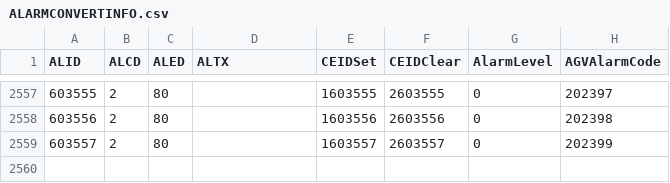
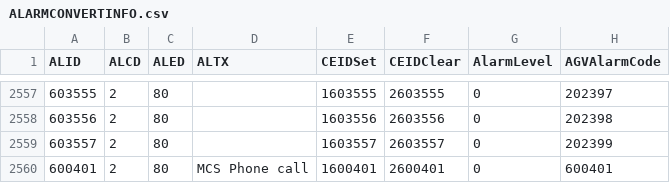
Before and after one commit to AK0-Leopard/AutomationGuiderVehicleControl_AUO_1.2.0, a CSV file: BCWinForm/Config/NORTH_INNOLUX/CSV/ALARMCONVERTINFO.csv, drawn as a sheet; only a part is shown, gaps mark what is left out; the diff names each change by its address in the sheet, - before the commit and + after, or states it on an @@ line.

```diff
--- a/BCWinForm/Config/NORTH_INNOLUX/CSV/ALARMCONVERTINFO.csv
+++ b/BCWinForm/Config/NORTH_INNOLUX/CSV/ALARMCONVERTINFO.csv
+row 2560: 600401 | 2 | 80 | MCS Phone call | 1600401 | 2600401 | 0 | 600401
```
Also changed, not shown: BCWinForm/Config/NORTH_INNOLUX/CSV/ALARMMAP.csv, 26 other files.
